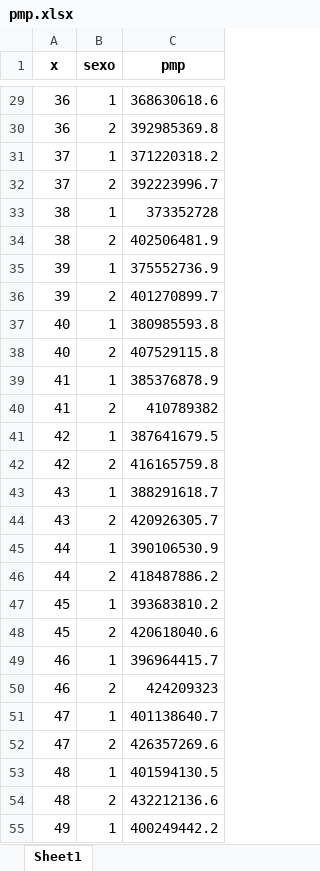
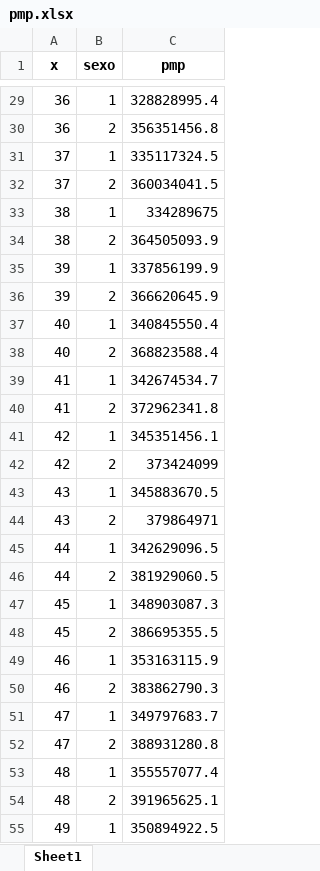
Before and after one commit to bluke7ide/Proyecto_Contingencias_II, an Excel workbook: res/pmp.xlsx, sheet Sheet1, drawn as a sheet; only a part is shown, gaps mark what is left out; values as stored, in another font and other column widths than the file's, no borders; the diff covers the shown part only; the diff names each change by its address in the sheet, - before the commit and + after, or states it on an @@ line.

```diff
--- a/res/pmp.xlsx (sheet Sheet1)
+++ b/res/pmp.xlsx (sheet Sheet1)
-C29 (pmp): 368630618.6
+C29 (pmp): 328828995.4
-C30 (pmp): 392985369.8
+C30 (pmp): 356351456.8
-C31 (pmp): 371220318.2
+C31 (pmp): 335117324.5
-C32 (pmp): 392223996.7
+C32 (pmp): 360034041.5
-C33 (pmp): 373352728
+C33 (pmp): 334289675
-C34 (pmp): 402506481.9
+C34 (pmp): 364505093.9
-C35 (pmp): 375552736.9
+C35 (pmp): 337856199.9
-C36 (pmp): 401270899.7
+C36 (pmp): 366620645.9
-C37 (pmp): 380985593.8
+C37 (pmp): 340845550.4
-C38 (pmp): 407529115.8
+C38 (pmp): 368823588.4
-C39 (pmp): 385376878.9
+C39 (pmp): 342674534.7
-C40 (pmp): 410789382
+C40 (pmp): 372962341.8
-C41 (pmp): 387641679.5
+C41 (pmp): 345351456.1
-C42 (pmp): 416165759.8
+C42 (pmp): 373424099
-C43 (pmp): 388291618.7
+C43 (pmp): 345883670.5
-C44 (pmp): 420926305.7
+C44 (pmp): 379864971
-C45 (pmp): 390106530.9
+C45 (pmp): 342629096.5
-C46 (pmp): 418487886.2
+C46 (pmp): 381929060.5
-C47 (pmp): 393683810.2
+C47 (pmp): 348903087.3
-C48 (pmp): 420618040.6
+C48 (pmp): 386695355.5
-C49 (pmp): 396964415.7
+C49 (pmp): 353163115.9
-C50 (pmp): 424209323
+C50 (pmp): 383862790.3
-C51 (pmp): 401138640.7
+C51 (pmp): 349797683.7
-C52 (pmp): 426357269.6
+C52 (pmp): 388931280.8
-C53 (pmp): 401594130.5
+C53 (pmp): 355557077.4
-C54 (pmp): 432212136.6
+C54 (pmp): 391965625.1
-C55 (pmp): 400249442.2
+C55 (pmp): 350894922.5
```
Also changed, not shown: 62 edited cells elsewhere in this sheet, res/primas_est.xlsx, 14 other files.
